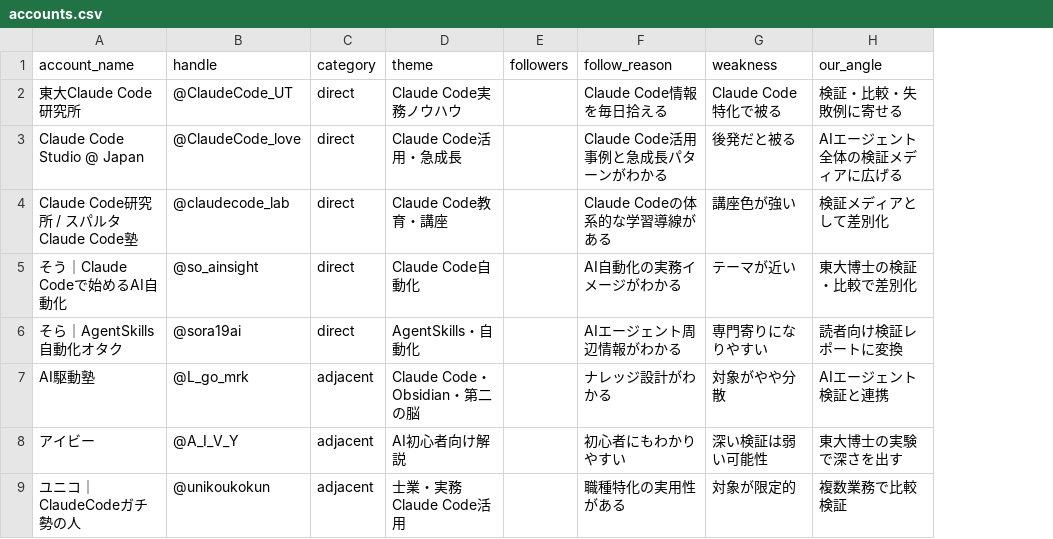
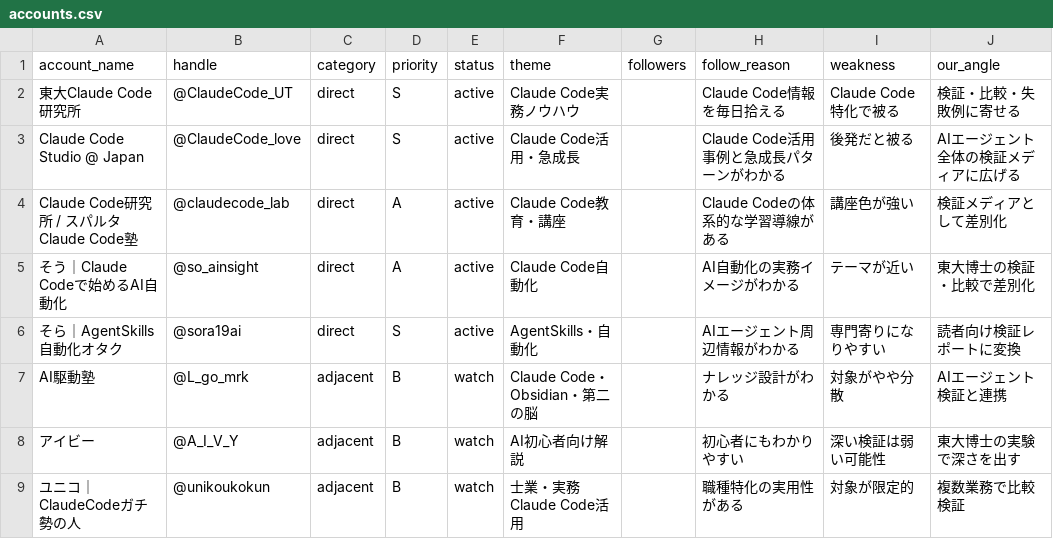
Before and after one commit to ooyamakeigo/ai-agent-media-lab, a CSV file: research/accounts.csv, drawn as a sheet; only a part is shown; the diff names each change by its address in the sheet, - before the commit and + after, or states it on an @@ line.

Commit message:
Add priority and status columns to account research CSV

```diff
--- a/research/accounts.csv
+++ b/research/accounts.csv
+column D (priority), rows 2-9: S | S | A | A | S | B | B | B
+column E (status), rows 2-9: active | active | active | active | active | watch | watch | watch
```
